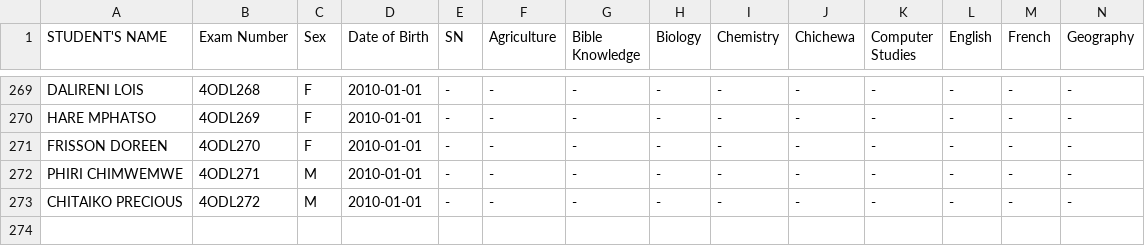
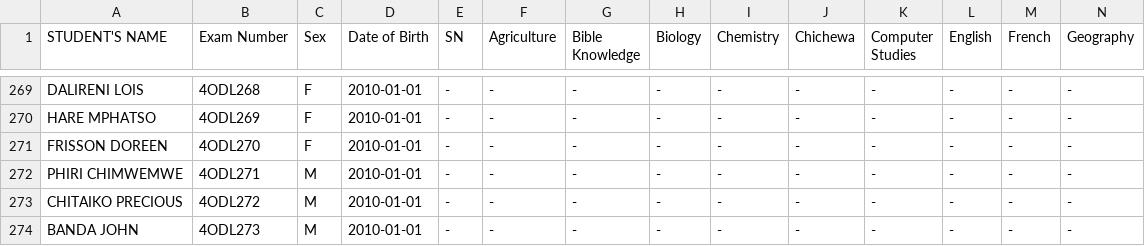
Before and after one commit to enitac/en1, a CSV file: form4.csv, drawn as a sheet; only a part is shown, gaps mark what is left out; rows hold the shown columns only; the diff names each change by its address in the sheet, - before the commit and + after, or states it on an @@ line.

Commit message:
Added student: BANDA JOHN (4ODL273) to form4

```diff
--- a/form4.csv
+++ b/form4.csv
+row 274: BANDA JOHN | 4ODL273 | M | 2010-01-01 | - | - | - | - | - | - | - | - | - | -
```
